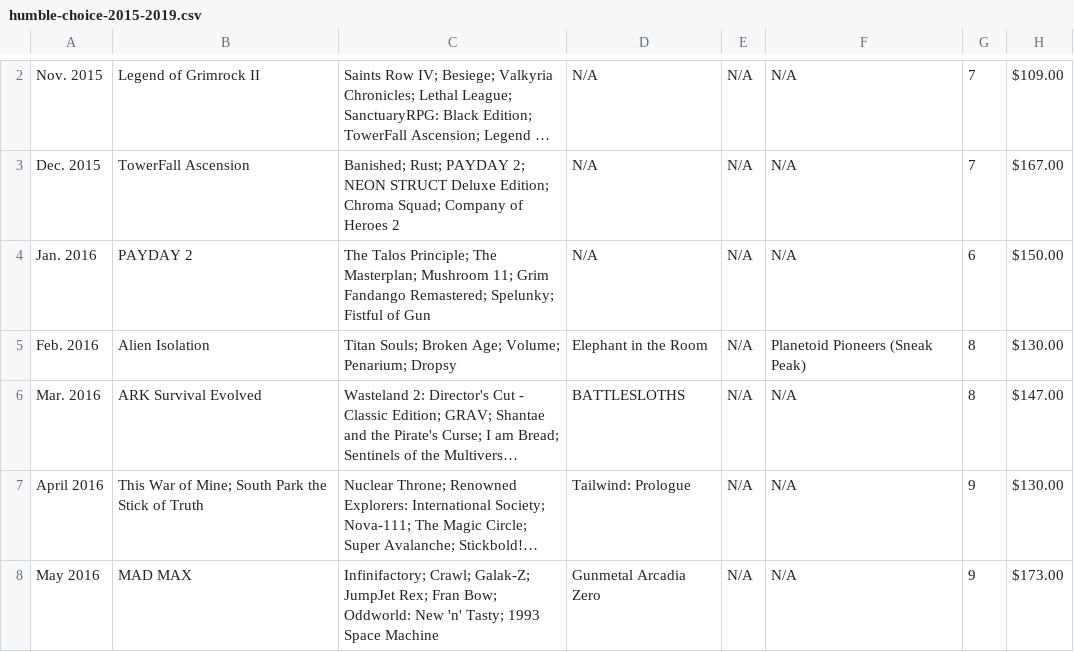
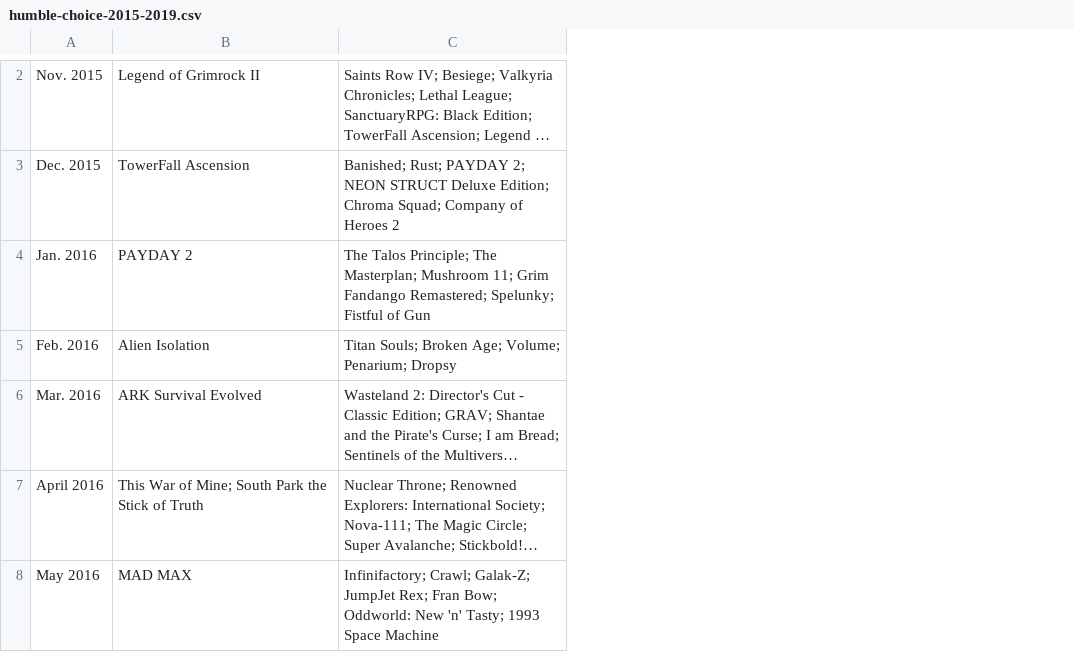
Before and after one commit to tomnatt/humble-choice, a CSV file: data/humble-choice-2015-2019.csv, drawn as a sheet; only a part is shown, gaps mark what is left out; long unchanged cells end in …; removed rows and columns are numbered as before the commit, all else as after; the diff covers the shown part only; the diff names each change by its address in the sheet, - before the commit and + after, or states it on an @@ line.

Commit message:
Move to reformatted version of data sheets

```diff
--- a/data/humble-choice-2015-2019.csv
+++ b/data/humble-choice-2015-2019.csv
-column D, rows 2-8: N/A | N/A | N/A | Elephant in the Room | BATTLESLOTHS | Tailwind: Prologue | Gunmetal Arcadia Zero
-column E, rows 2-8: all N/A
-column F, rows 2-8: N/A | N/A | N/A | Planetoid Pioneers (Sneak Peak) | N/A | N/A | N/A
-column G, rows 2-8: 7 | 7 | 6 | 8 | 8 | 9 | 9
-column H, rows 2-8: $109.00 | $167.00 | $150.00 | $130.00 | $147.00 | $130.00 | $173.00
```
Also changed, not shown: 1 added row, 1 removed row and 4 edited cells elsewhere in this file, 1 other file.
